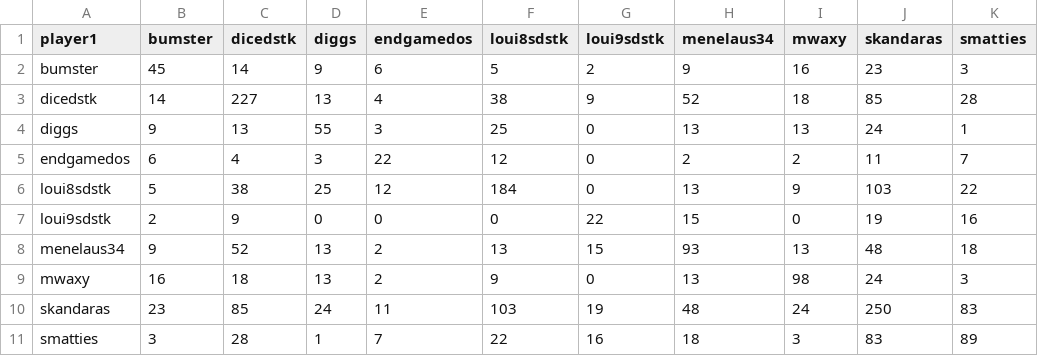
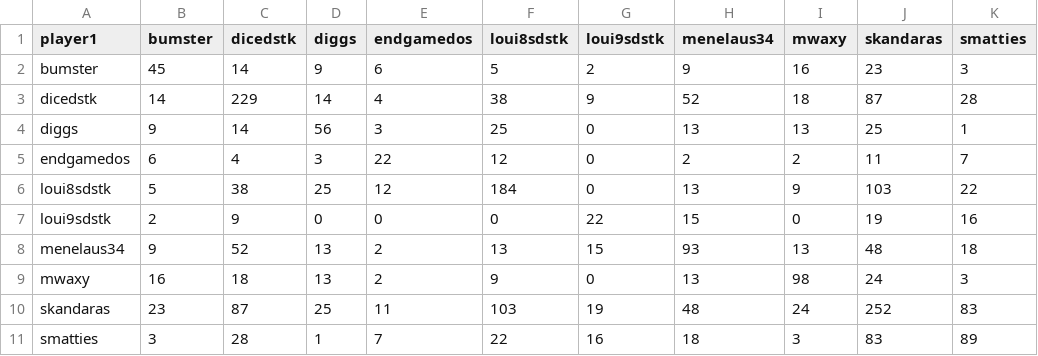
Before and after one commit to DMavec/git_test, a CSV file: data/summary-number.csv, drawn as a sheet.

```diff
--- a/data/summary-number.csv
+++ b/data/summary-number.csv
@@ -2,4 +2,4 @@ player1,bumster,dicedstk,diggs,endgamedos,loui8sdstk,loui9sdstk,menelaus34,mwaxy
 bumster,45,14,9,6,5,2,9,16,23,3
-dicedstk,14,227,13,4,38,9,52,18,85,28
-diggs,9,13,55,3,25,0,13,13,24,1
+dicedstk,14,229,14,4,38,9,52,18,87,28
+diggs,9,14,56,3,25,0,13,13,25,1
 endgamedos,6,4,3,22,12,0,2,2,11,7
@@ -9,3 +9,3 @@ menelaus34,9,52,13,2,13,15,93,13,48,18
 mwaxy,16,18,13,2,9,0,13,98,24,3
-skandaras,23,85,24,11,103,19,48,24,250,83
+skandaras,23,87,25,11,103,19,48,24,252,83
 smatties,3,28,1,7,22,16,18,3,83,89
```
Also changed, not shown: data/game_history.csv, data/load_log.csv, 1 other file.
